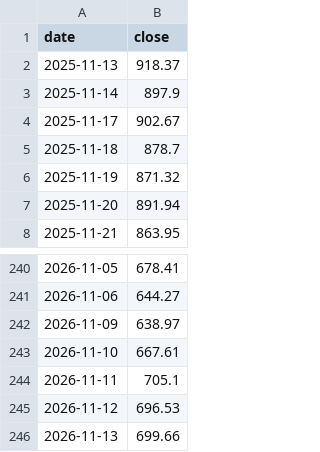
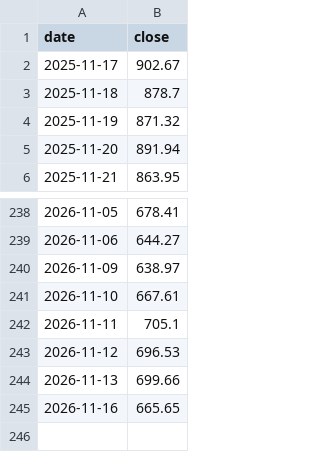
Before and after one commit to Junghyerim0818/moneyblog, a CSV file: tools/data/market/KOSDAQ.csv, drawn as a sheet; only a part is shown, gaps mark what is left out.

```diff
--- a/tools/data/market/KOSDAQ.csv
+++ b/tools/data/market/KOSDAQ.csv
@@ -1,4 +1,2 @@
 date,close
-2025-11-13,918.37
-2025-11-14,897.9
 2025-11-17,902.67
@@ -246 +244,2 @@ date,close
 2026-11-13,699.66
+2026-11-16,665.65
```
Also changed, not shown: tools/data/market/DXY.csv, tools/data/market/KOSPI.csv, 3 other files.
